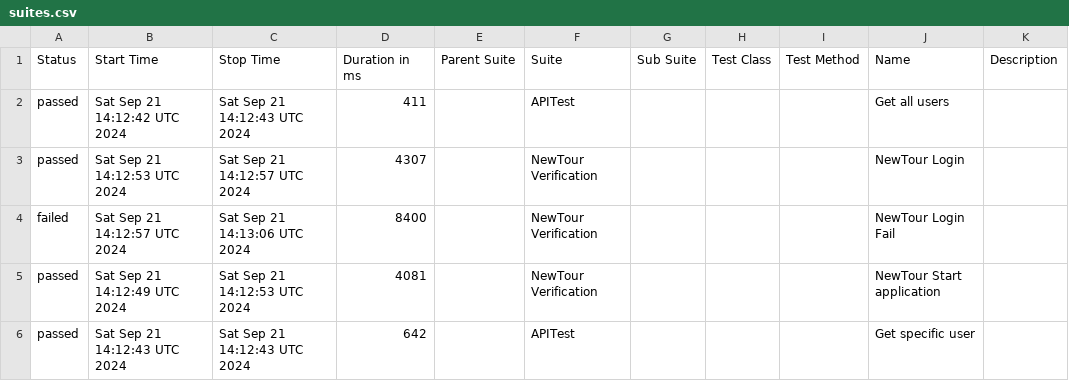
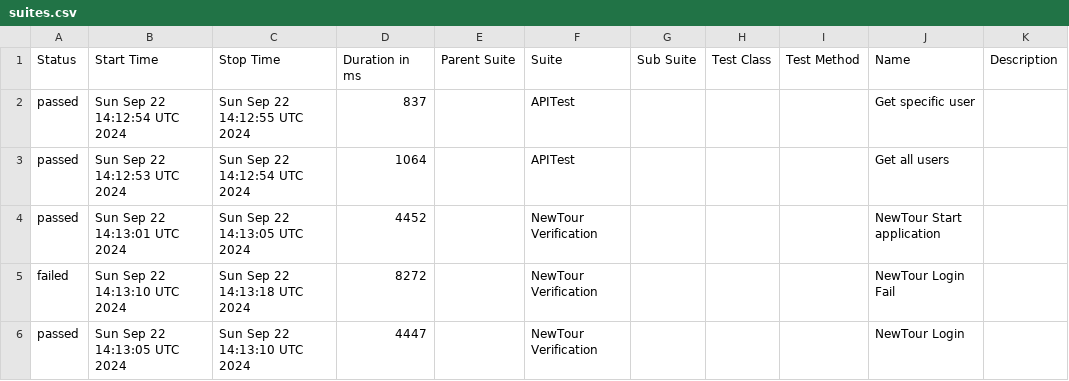
Before and after one commit to Pedrothh/automation-cypress-api-e2e-example, a CSV file: data/suites.csv, drawn as a sheet.

```diff
--- a/data/suites.csv
+++ b/data/suites.csv
@@ -1,6 +1,6 @@
 "Status","Start Time","Stop Time","Duration in ms","Parent Suite","Suite","Sub Suite","Test Class","Test Method","Name","Description"
-"passed","Sat Sep 21 14:12:42 UTC 2024","Sat Sep 21 14:12:43 UTC 2024","411","","APITest","","","","Get all users",""
-"passed","Sat Sep 21 14:12:53 UTC 2024","Sat Sep 21 14:12:57 UTC 2024","4307","","NewTour Verification","","","","NewTour Login",""
-"failed","Sat Sep 21 14:12:57 UTC 2024","Sat Sep 21 14:13:06 UTC 2024","8400","","NewTour Verification","","","","NewTour Login Fail",""
-"passed","Sat Sep 21 14:12:49 UTC 2024","Sat Sep 21 14:12:53 UTC 2024","4081","","NewTour Verification","","","","NewTour Start application",""
-"passed","Sat Sep 21 14:12:43 UTC 2024","Sat Sep 21 14:12:43 UTC 2024","642","","APITest","","","","Get specific user",""
+"passed","Sun Sep 22 14:12:54 UTC 2024","Sun Sep 22 14:12:55 UTC 2024","837","","APITest","","","","Get specific user",""
+"passed","Sun Sep 22 14:12:53 UTC 2024","Sun Sep 22 14:12:54 UTC 2024","1064","","APITest","","","","Get all users",""
+"passed","Sun Sep 22 14:13:01 UTC 2024","Sun Sep 22 14:13:05 UTC 2024","4452","","NewTour Verification","","","","NewTour Start application",""
+"failed","Sun Sep 22 14:13:10 UTC 2024","Sun Sep 22 14:13:18 UTC 2024","8272","","NewTour Verification","","","","NewTour Login Fail",""
+"passed","Sun Sep 22 14:13:05 UTC 2024","Sun Sep 22 14:13:10 UTC 2024","4447","","NewTour Verification","","","","NewTour Login",""
```
Also changed, not shown: 28 other files.
